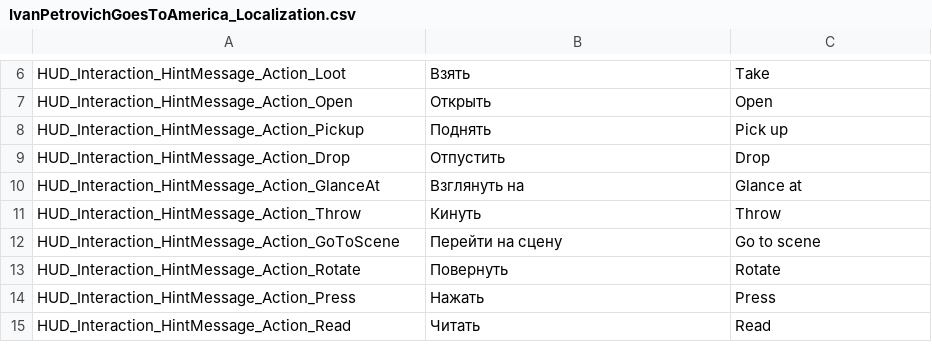
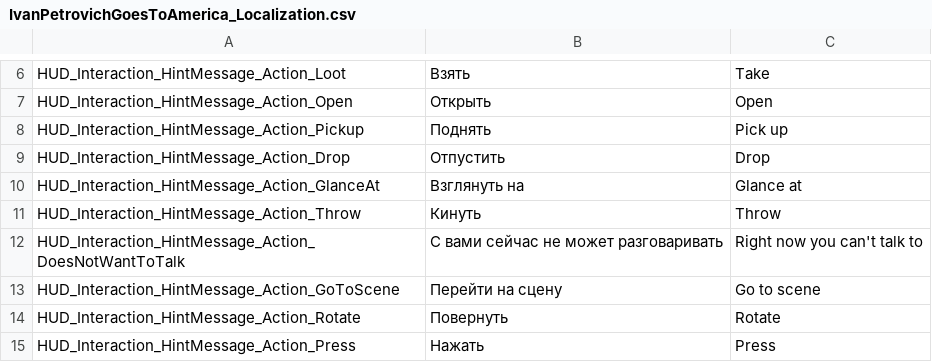
Before and after one commit to PanichMark/IvanPetrovichGoesToAmerica_Unity, a CSV file: Assets/Resources/Lozalization/IvanPetrovichGoesToAmerica_Localization.csv, drawn as a sheet; only a part is shown, gaps mark what is left out; the shorter side is filled out with more unchanged rows; the diff names each change by its address in the sheet, - before the commit and + after, or states it on an @@ line.

```diff
--- a/Assets/Resources/Lozalization/IvanPetrovichGoesToAmerica_Localization.csv
+++ b/Assets/Resources/Lozalization/IvanPetrovichGoesToAmerica_Localization.csv
+row 12: HUD_Interaction_HintMessage_Action_DoesNotWantToTalk | С вами сейчас не может разговаривать | Right now you can't talk to
```
Also changed, not shown: 52 other files.
